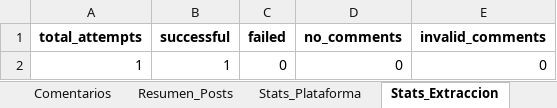
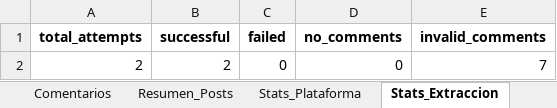
Before and after one commit to sociallisteningalpina-lang/prueba, an Excel workbook: Comentarios Campaña.xlsx, sheet Stats_Extraccion, drawn as a sheet; values as stored, in another font and other column widths than the file's, no borders; removed rows and columns are numbered as before the commit, all else as after; the diff names each change by its address in the sheet, - before the commit and + after, or states it on an @@ line.

```diff
--- a/Comentarios Campaña.xlsx (sheet Stats_Extraccion)
+++ b/Comentarios Campaña.xlsx (sheet Stats_Extraccion)
-row 2: 1 | 1 | 0 | 0 | 0
+row 2: 2 | 2 | 0 | 0 | 7
```
Also changed, not shown: sheet Comentarios, sheet Stats_Plataforma, sheet Resumen_Posts, 1 other file.
